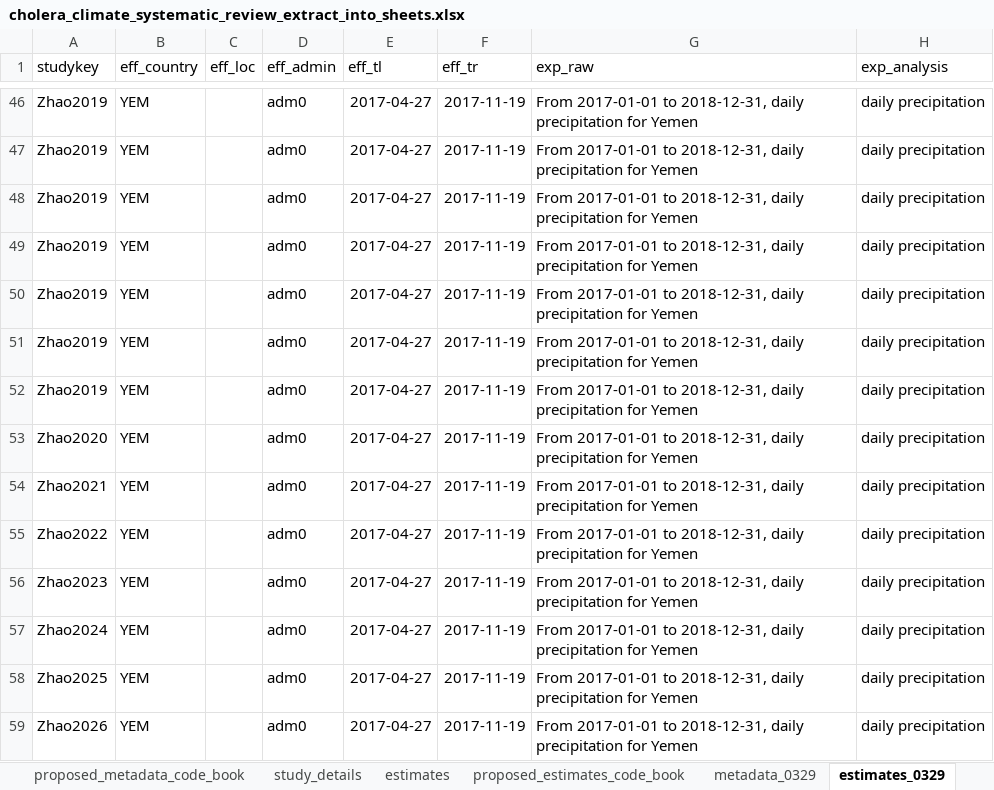
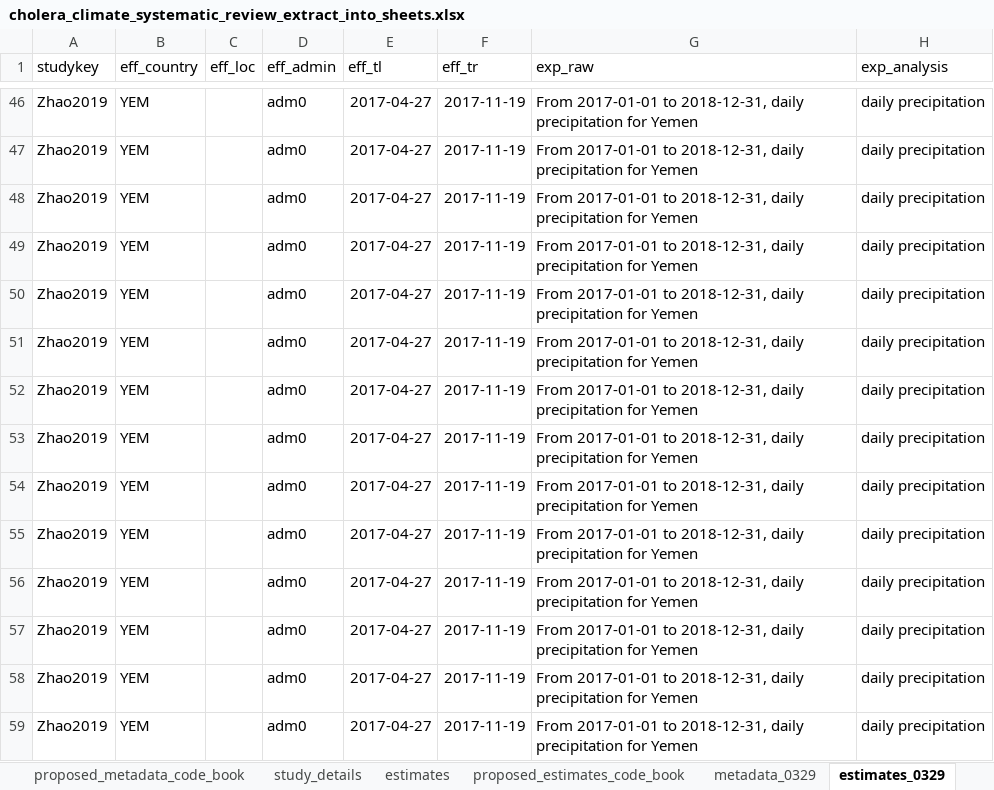
Before and after one commit to HopkinsIDD/cholera_climate_review, an Excel workbook: Data/cholera_climate_systematic_review_extract_into_sheets.xlsx, sheet estimates_0329, drawn as a sheet; only a part is shown, gaps mark what is left out; values as stored, in another font and other column widths than the file's, no borders; the diff covers the shown part only; the diff names each change by its address in the sheet, - before the commit and + after, or states it on an @@ line.

```diff
--- a/Data/cholera_climate_systematic_review_extract_into_sheets.xlsx (sheet estimates_0329)
+++ b/Data/cholera_climate_systematic_review_extract_into_sheets.xlsx (sheet estimates_0329)
-A53 (studykey): Zhao2020
+A53 (studykey): Zhao2019
-A54 (studykey): Zhao2021
+A54 (studykey): Zhao2019
-A55 (studykey): Zhao2022
+A55 (studykey): Zhao2019
-A56 (studykey): Zhao2023
+A56 (studykey): Zhao2019
-A57 (studykey): Zhao2024
+A57 (studykey): Zhao2019
-A58 (studykey): Zhao2025
+A58 (studykey): Zhao2019
-A59 (studykey): Zhao2026
+A59 (studykey): Zhao2019
```
Also changed, not shown: 61 edited cells elsewhere in this sheet.
